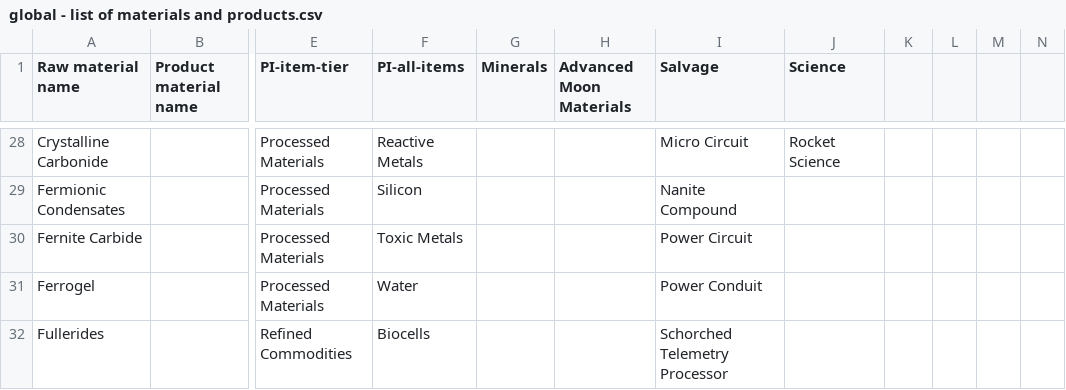
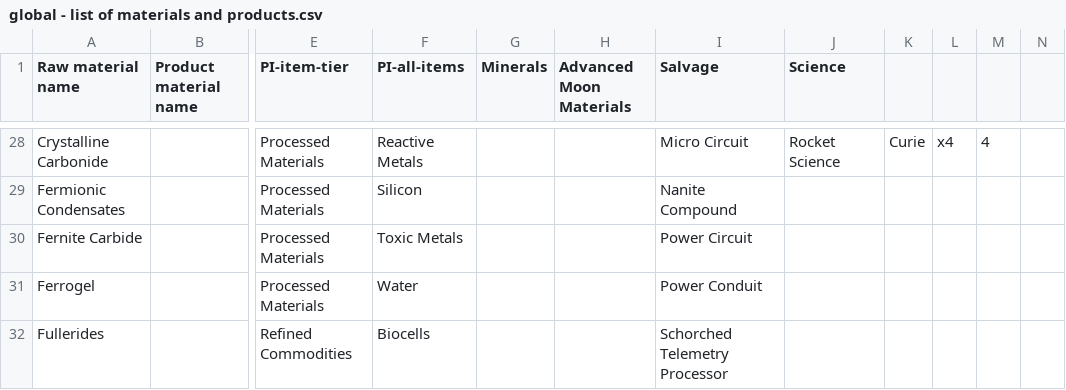
Before and after one commit to Elli-PhD/Hamsa-Laboratories, a CSV file: py/global - list of materials and products.csv, drawn as a sheet; only a part is shown, gaps mark what is left out; the diff covers the shown part only; the diff names each change by its address in the sheet, - before the commit and + after, or states it on an @@ line.

```diff
--- a/py/global - list of materials and products.csv
+++ b/py/global - list of materials and products.csv
-K28: (empty)
+K28: Curie
-L28: (empty)
+L28: x4
-M28: (empty)
+M28: 4
```
Also changed, not shown: 35 edited cells elsewhere in this file, py/query_blueprints - query list.csv, 1 other file.
